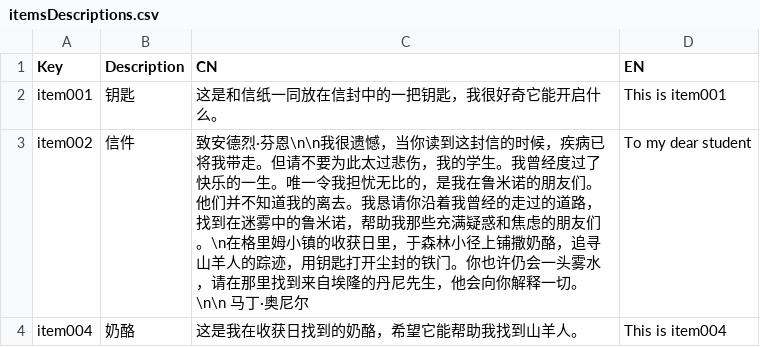
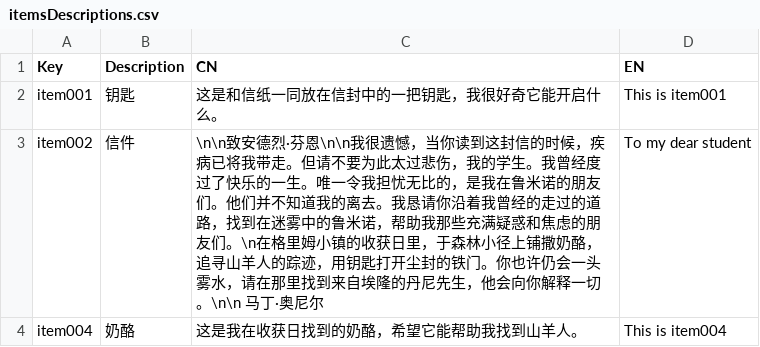
Before and after one commit to Aliwee/MartinsLegacy, a CSV file: Martin's Legacy/Assets/Resources/Texts/itemsDescriptions.csv, drawn as a sheet.

Commit message:
fixed some bug
Fixed bugs in ItemsManager.cs.

```diff
--- a/Martin's Legacy/Assets/Resources/Texts/itemsDescriptions.csv
+++ b/Martin's Legacy/Assets/Resources/Texts/itemsDescriptions.csv
@@ -2,3 +2,3 @@ Key,Description,CN,EN
 item001,钥匙,这是和信纸一同放在信封中的一把钥匙，我很好奇它能开启什么。,This is item001
-item002,信件,致安德烈·芬恩\n\n我很遗憾，当你读到这封信的时候，疾病已将我带走。但请不要为此太过悲伤，我的学生。我曾经度过了快乐的一生。唯一令我担忧无比的，是我在鲁米诺的朋友们。他们并不知道我的离去。我恳请你沿着我曾经的走过的道路，找到在迷雾中的鲁米诺，帮助我那些充满疑惑和焦虑的朋友们。\n在格里姆小镇的收获日里，于森林小径上铺撒奶酪，追寻山羊人的踪迹，用钥匙打开尘封的铁门。你也许仍会一头雾水，请在那里找到来自埃隆的丹尼先生，他会向你解释一切。\n\n                               马丁·奥尼尔,To my dear student
+item002,信件,\n\n致安德烈·芬恩\n\n我很遗憾，当你读到这封信的时候，疾病已将我带走。但请不要为此太过悲伤，我的学生。我曾经度过了快乐的一生。唯一令我担忧无比的，是我在鲁米诺的朋友们。他们并不知道我的离去。我恳请你沿着我曾经的走过的道路，找到在迷雾中的鲁米诺，帮助我那些充满疑惑和焦虑的朋友们。\n在格里姆小镇的收获日里，于森林小径上铺撒奶酪，追寻山羊人的踪迹，用钥匙打开尘封的铁门。你也许仍会一头雾水，请在那里找到来自埃隆的丹尼先生，他会向你解释一切。\n\n                               马丁·奥尼尔,To my dear student
 item004,奶酪,这是我在收获日找到的奶酪，希望它能帮助我找到山羊人。,This is item004
```
Also changed, not shown: 26 other files.
